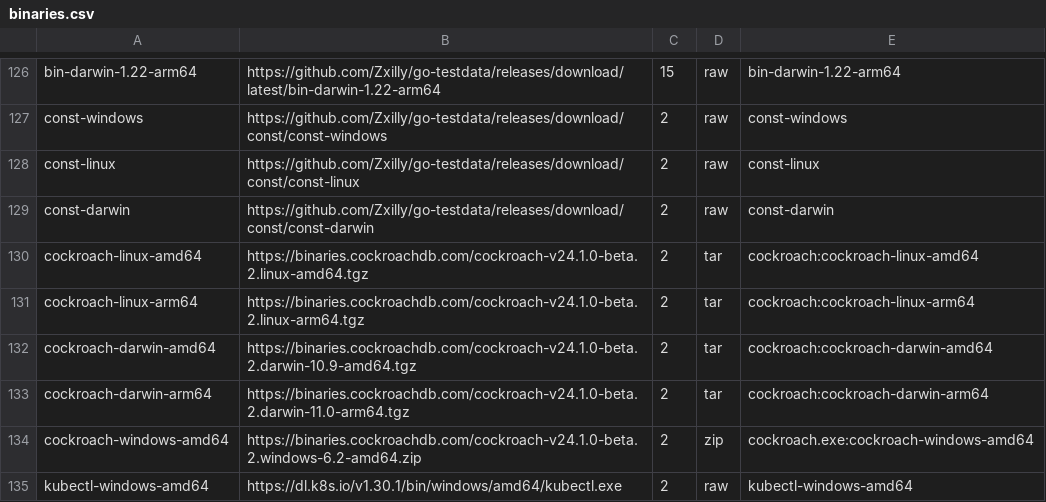
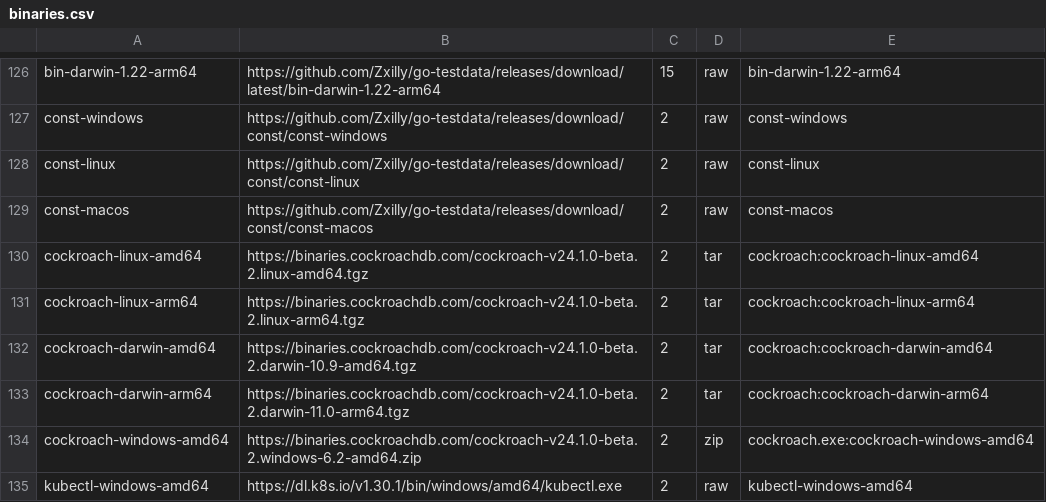
Before and after one commit to Zxilly/go-size-analyzer, a CSV file: scripts/binaries.csv, drawn as a sheet; only a part is shown, gaps mark what is left out.

Commit message:
test: fix const macos url
Signed-off-by: Zxilly <zxilly@outlook.com>

```diff
--- a/scripts/binaries.csv
+++ b/scripts/binaries.csv
@@ -128,3 +128,3 @@ const-windows,https://github.com/Zxilly/go-testdata/releases/download/const/cons
 const-linux,https://github.com/Zxilly/go-testdata/releases/download/const/const-linux,2,raw,const-linux
-const-darwin,https://github.com/Zxilly/go-testdata/releases/download/const/const-darwin,2,raw,const-darwin
+const-macos,https://github.com/Zxilly/go-testdata/releases/download/const/const-macos,2,raw,const-macos
 cockroach-linux-amd64,https://binaries.cockroachdb.com/cockroach-v24.1.0-beta.2.linux-amd64.tgz,2,tar,cockroach:cockroach-linux-amd64
```
Also changed, not shown: 1 other file.
